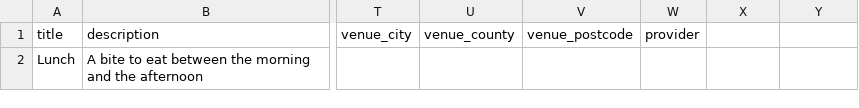
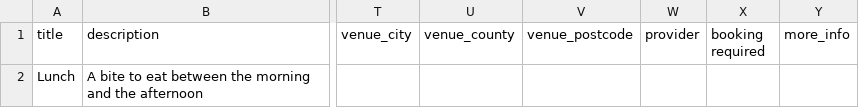
Before and after one commit to dxw/Learning-Revolution, a CSV file: spec/rake_data/cyberevent_false_but_no_addr.csv, drawn as a sheet; only a part is shown, gaps mark what is left out; the diff names each change by its address in the sheet, - before the commit and + after, or states it on an @@ line.

```diff
--- a/spec/rake_data/cyberevent_false_but_no_addr.csv
+++ b/spec/rake_data/cyberevent_false_but_no_addr.csv
-X1: (empty)
+X1: booking required
-Y1: (empty)
+Y1: more_info
```
Also changed, not shown: spec/rake_data/cyberevent_true_but_has_addr.csv, spec/rake_data/no_event_type.csv, 9 other files.
